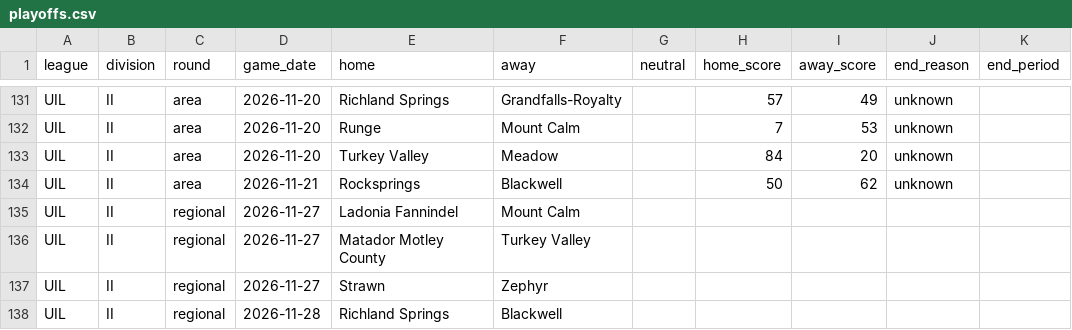
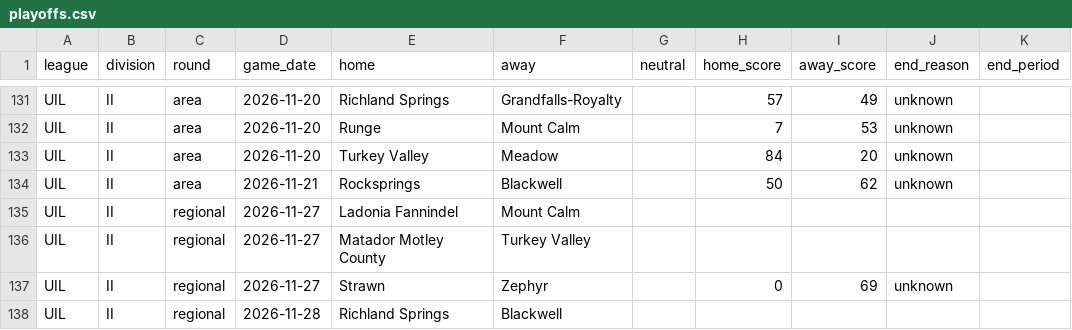
Before and after one commit to txsixman/txsixmanfootball, a CSV file: data/seed/maxpreps-2026/playoffs.csv, drawn as a sheet; only a part is shown, gaps mark what is left out.

```diff
--- a/data/seed/maxpreps-2026/playoffs.csv
+++ b/data/seed/maxpreps-2026/playoffs.csv
@@ -136,3 +136,3 @@ UIL,II,regional,2026-11-27,Ladonia Fannindel,Mount Calm,,,,,
 UIL,II,regional,2026-11-27,Matador Motley County,Turkey Valley,,,,,
-UIL,II,regional,2026-11-27,Strawn,Zephyr,,,,,
+UIL,II,regional,2026-11-27,Strawn,Zephyr,,0,69,unknown,
 UIL,II,regional,2026-11-28,Richland Springs,Blackwell,,,,,
```
Also changed, not shown: data/seed/maxpreps-2026/games.csv, 1 other file.
